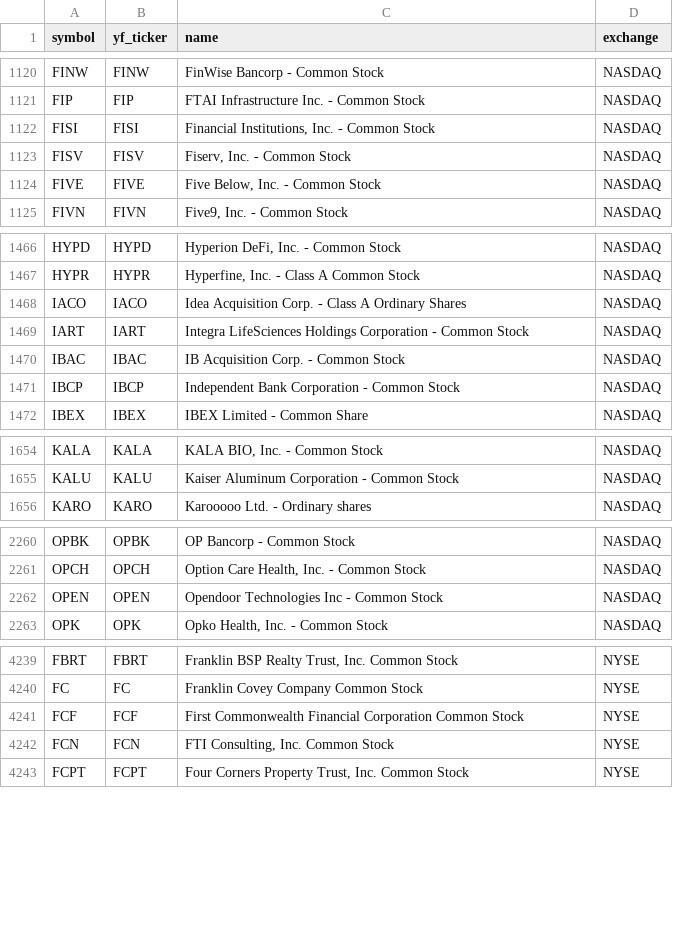
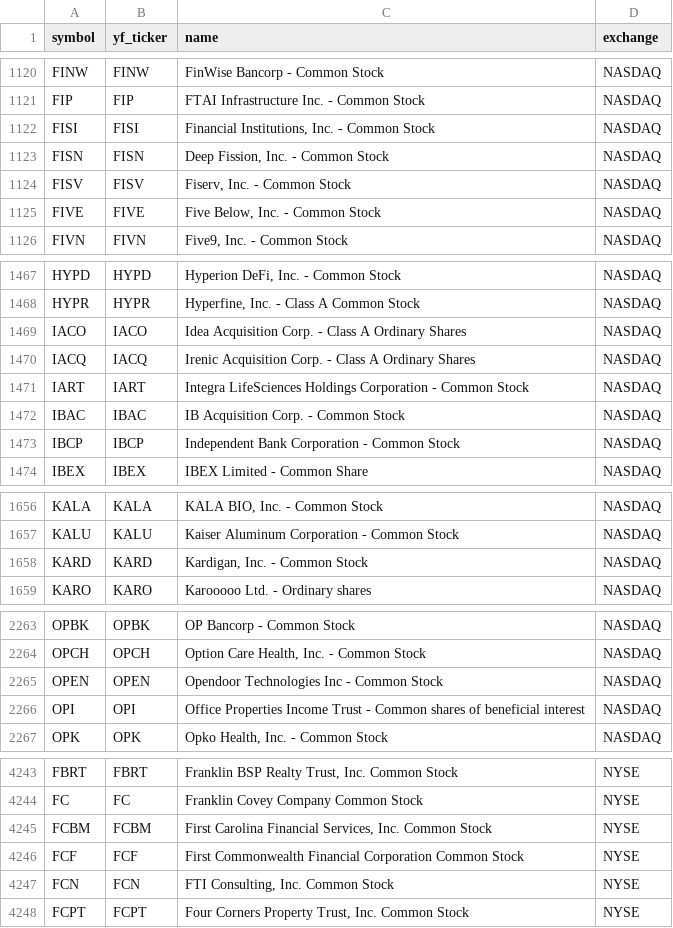
Before and after one commit to Aditya100704/nse-bse-momentum-scanner, a CSV file: data/universe_us.csv, drawn as a sheet; only a part is shown, gaps mark what is left out; the diff covers the shown part only.

```diff
--- a/data/universe_us.csv
+++ b/data/universe_us.csv
@@ -1122,2 +1122,3 @@ FIP,FIP,FTAI Infrastructure Inc. - Common Stock,NASDAQ
 FISI,FISI,"Financial Institutions, Inc. - Common Stock",NASDAQ
+FISN,FISN,"Deep Fission, Inc. - Common Stock",NASDAQ
 FISV,FISV,"Fiserv, Inc. - Common Stock",NASDAQ
@@ -1468,2 +1469,3 @@ HYPR,HYPR,"Hyperfine, Inc.  - Class A Common Stock",NASDAQ
 IACO,IACO,Idea Acquisition Corp. - Class A Ordinary Shares,NASDAQ
+IACQ,IACQ,Irenic Acquisition Corp. - Class A Ordinary Shares,NASDAQ
 IART,IART,Integra LifeSciences Holdings Corporation - Common Stock,NASDAQ
@@ -1655,2 +1657,3 @@ KALA,KALA,"KALA BIO, Inc. - Common Stock",NASDAQ
 KALU,KALU,Kaiser Aluminum Corporation - Common Stock,NASDAQ
+KARD,KARD,"Kardigan, Inc. - Common Stock",NASDAQ
 KARO,KARO,Karooooo Ltd. - Ordinary shares,NASDAQ
@@ -2262,2 +2265,3 @@ OPCH,OPCH,"Option Care Health, Inc. - Common Stock",NASDAQ
 OPEN,OPEN,Opendoor Technologies Inc  - Common Stock,NASDAQ
+OPI,OPI,Office Properties Income Trust - Common shares of beneficial interest,NASDAQ
 OPK,OPK,"Opko Health, Inc. - Common Stock",NASDAQ
@@ -4240,2 +4244,3 @@ FBRT,FBRT,"Franklin BSP Realty Trust, Inc. Common Stock",NYSE
 FC,FC,Franklin Covey Company Common Stock,NYSE
+FCBM,FCBM,"First Carolina Financial Services, Inc. Common Stock",NYSE
 FCF,FCF,First Commonwealth Financial Corporation Common Stock,NYSE
```
Also changed, not shown: 1 added row, 1 removed row and 1 edited cell elsewhere in this file, data/scanner_output.csv, data/scanner_output_us.csv, 7 other files.
